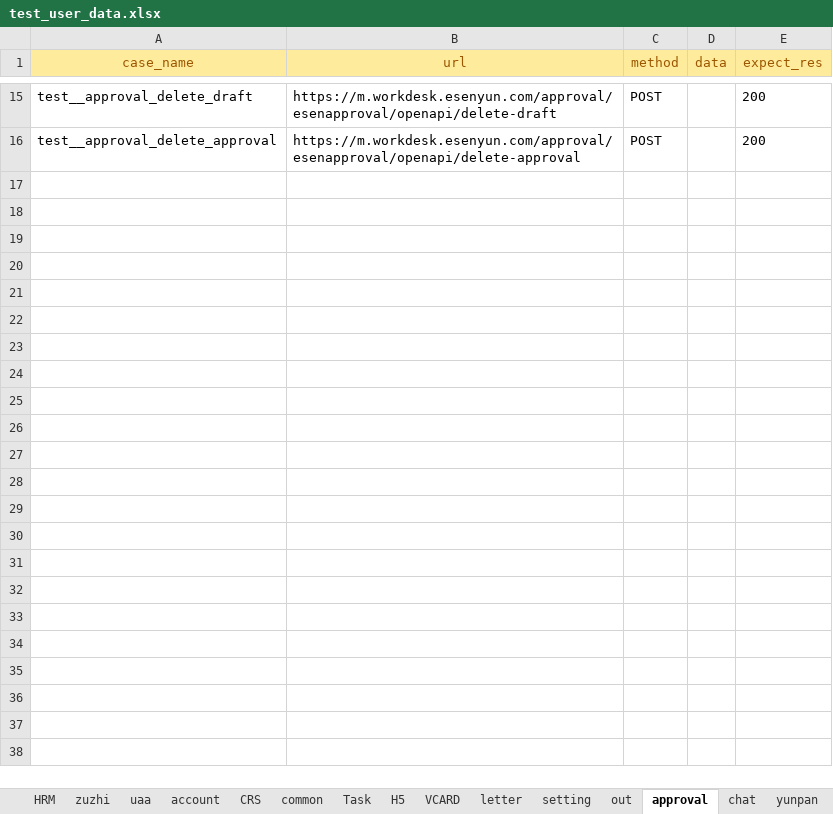
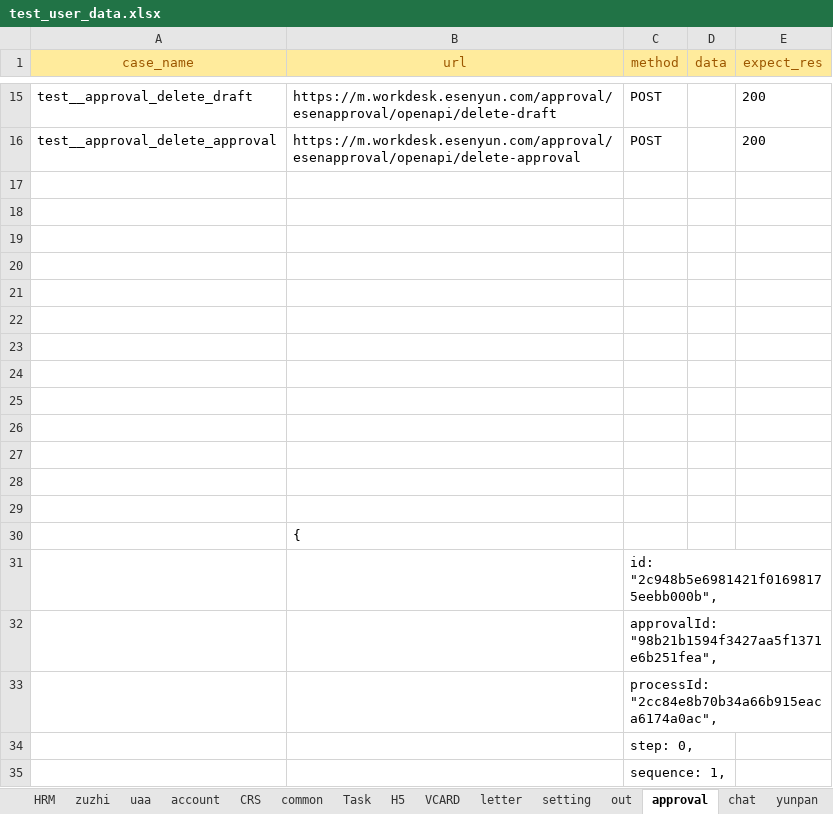
Before and after one commit to caoruihua/jiekou_yituanma, an Excel workbook: data/test_user_data.xlsx, sheet approval, drawn as a sheet; only a part is shown, gaps mark what is left out; values as stored, in another font and other column widths than the file's, no borders; the diff covers the shown part only; the diff names each change by its address in the sheet, - before the commit and + after, or states it on an @@ line.

```diff
--- a/data/test_user_data.xlsx (sheet approval)
+++ b/data/test_user_data.xlsx (sheet approval)
+row 17: (empty)
+row 18: (empty)
+row 19: (empty)
+row 20: (empty)
+row 21: (empty)
+row 22: (empty)
+row 23: (empty)
+row 24: (empty)
+row 25: (empty)
+row 26: (empty)
+row 27: (empty)
+row 28: (empty)
+row 29: (empty)
+row 30:  | {
+row 31:  |  | id: "2c948b5e6981421f01698175eebb000b",
+row 32:  |  | approvalId: "98b21b1594f3427aa5f1371e6b251fea",
+row 33:  |  | processId: "2cc84e8b70b34a66b915eaca6174a0ac",
+row 34:  |  | step: 0,
+row 35:  |  | sequence: 1,
```
Also changed, not shown: 20 added rows and 6 edited cells elsewhere in this sheet, 1 other file.
